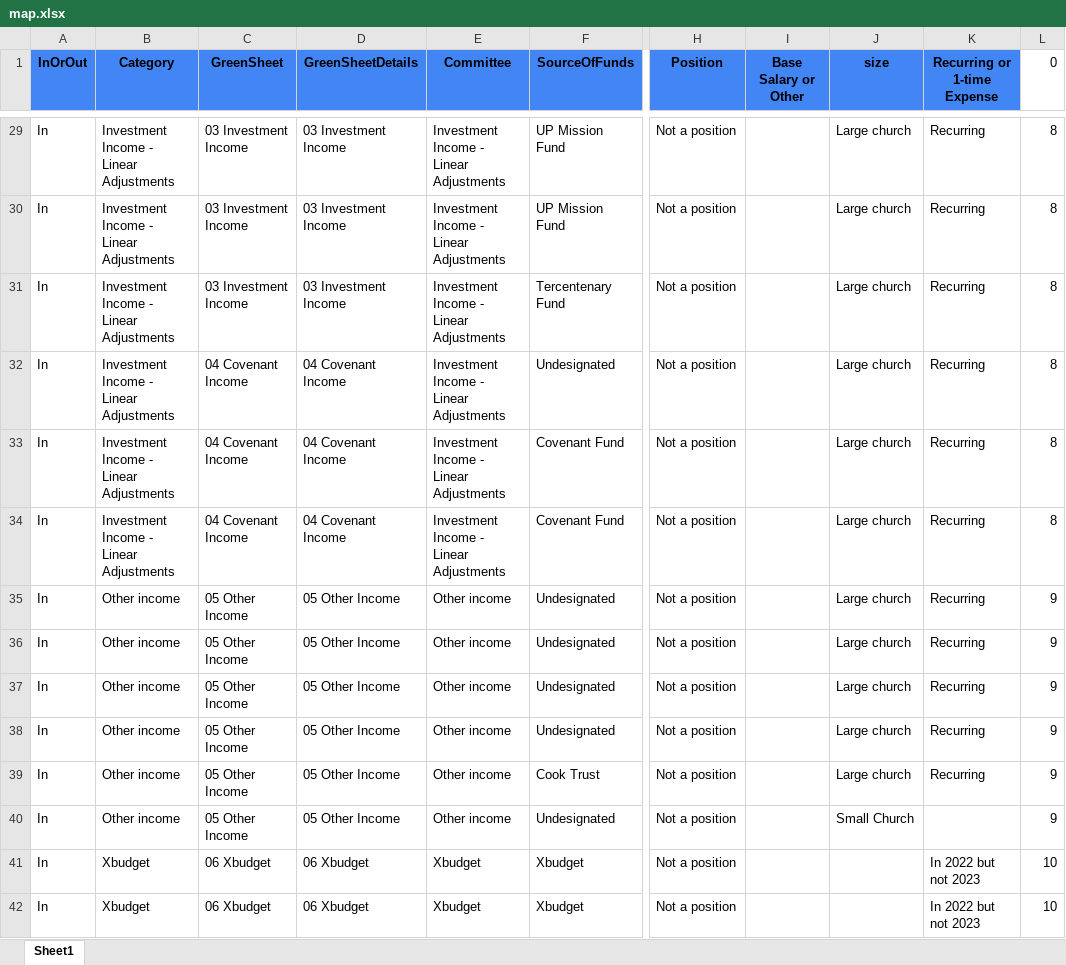
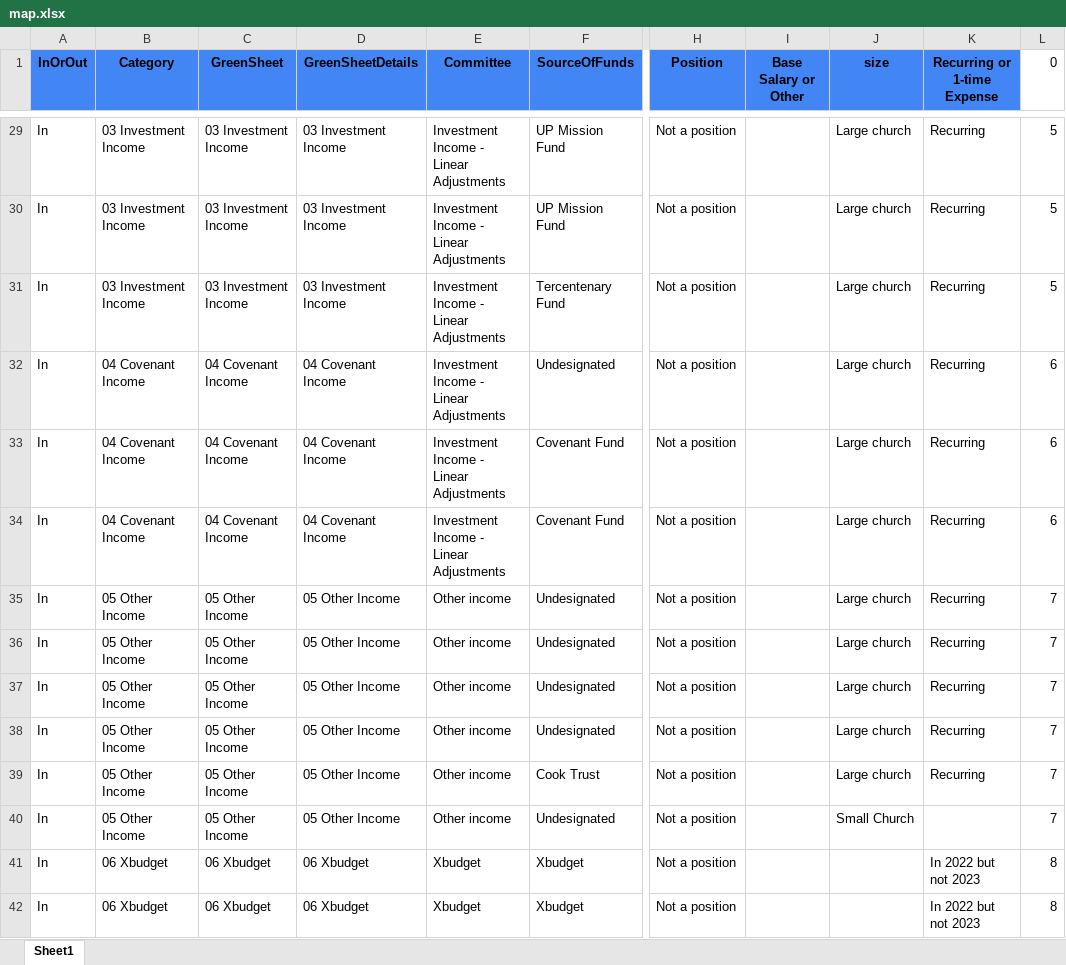
Before and after one commit to dhjelmar/budget, an Excel workbook: input_files/map.xlsx, sheet Sheet1, drawn as a sheet; only a part is shown, gaps mark what is left out; values as stored, in another font and other column widths than the file's, no borders; conditional formats not drawn; the diff covers the shown part only; the diff names each change by its address in the sheet, - before the commit and + after, or states it on an @@ line.

Commit message:
changed column for Category

```diff
--- a/input_files/map.xlsx (sheet Sheet1)
+++ b/input_files/map.xlsx (sheet Sheet1)
-B29:B31 (Category): Investment Income - Linear Adjustments
+B29:B31 (Category): 03 Investment Income
-L29:L31 (0): 8
+L29:L31 (0): 5
-B32:B34 (Category): Investment Income - Linear Adjustments
+B32:B34 (Category): 04 Covenant Income
-L32:L34 (0): 8
+L32:L34 (0): 6
-B35:B40 (Category): Other income
+B35:B40 (Category): 05 Other Income
-L35:L40 (0): 9
+L35:L40 (0): 7
-B41:B42 (Category): Xbudget
+B41:B42 (Category): 06 Xbudget
-L41:L42 (0): 10
+L41:L42 (0): 8
```
Also changed, not shown: 432 edited cells elsewhere in this sheet.
